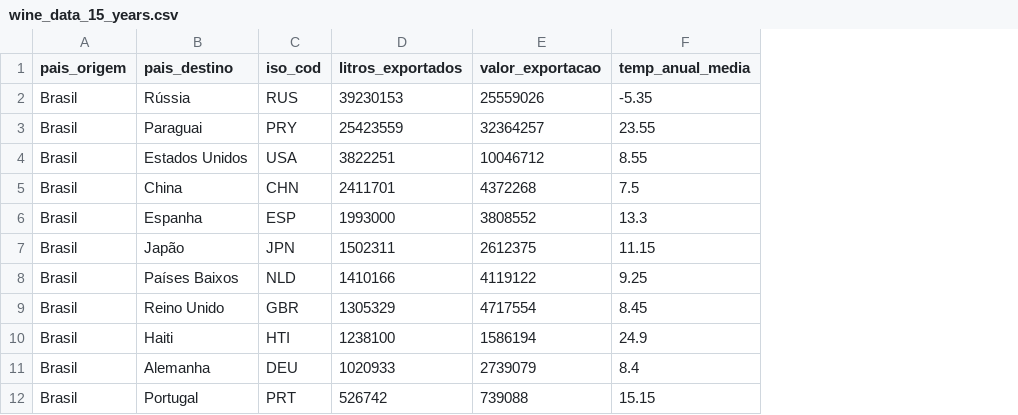
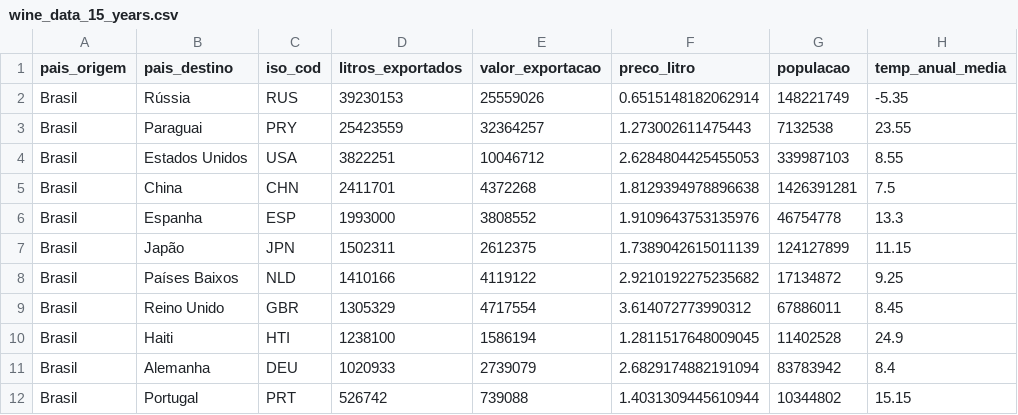
Before and after one commit to jackson-simionato/fase1_pos_tech_challenge_wine, a CSV file: data/processed/wine_data_15_years.csv, drawn as a sheet; only a part is shown; the diff names each change by its address in the sheet, - before the commit and + after, or states it on an @@ line.

Commit message:
process population data

```diff
--- a/data/processed/wine_data_15_years.csv
+++ b/data/processed/wine_data_15_years.csv
+column F (preco_litro), rows 2-12: 0.6515148182062914 | 1.273002611475443 | 2.6284804425455053 | 1.8129394978896638 | 1.9109643753135976 | 1.7389042615011139 | 2.9210192275235682 | 3.614072773990312 | 1.2811517648009045 | 2.6829174882191094 | 1.4031309445610944
+column G (populacao), rows 2-12: 148221749 | 7132538 | 339987103 | 1426391281 | 46754778 | 124127899 | 17134872 | 67886011 | 11402528 | 83783942 | 10344802
```
Also changed, not shown: 8 other files.
